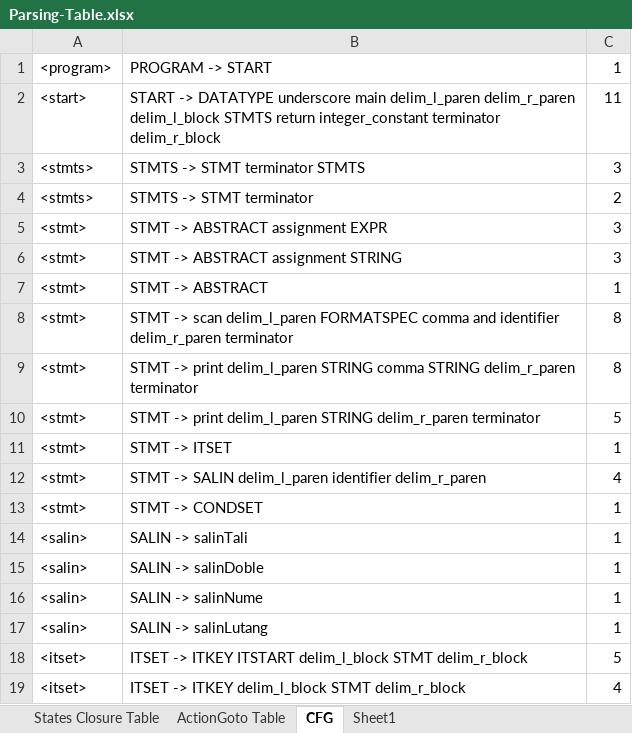
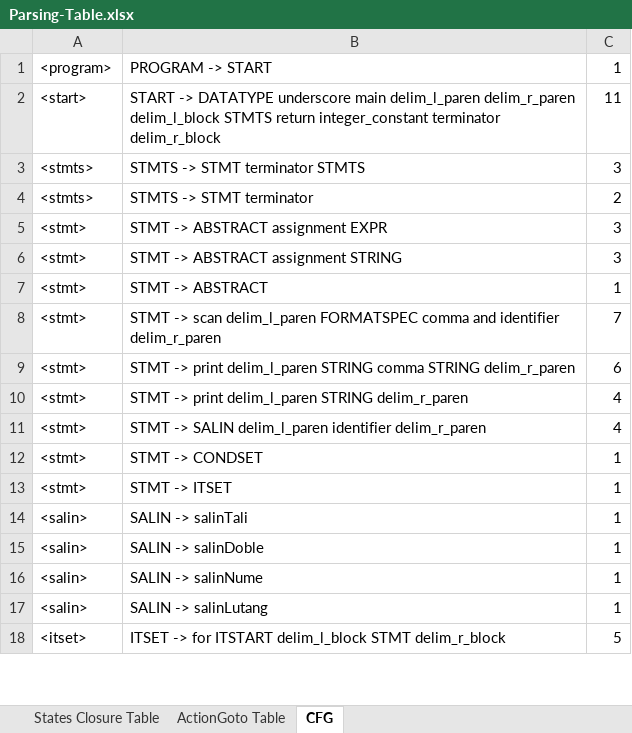
Before and after one commit to hecklerhack/PNoise_Parser, an Excel workbook: src/Parsing-Table.xlsx, sheet CFG, drawn as a sheet; only a part is shown; values as stored, in another font and other column widths than the file's, no borders; removed rows and columns are numbered as before the commit, all else as after; the diff covers the shown part only; the diff names each change by its address in the sheet, - before the commit and + after, or states it on an @@ line.

```diff
--- a/src/Parsing-Table.xlsx (sheet CFG)
+++ b/src/Parsing-Table.xlsx (sheet CFG)
-sheet tab: Sheet1
-B8: …identifier delim_r_paren terminator
+B8: …identifier delim_r_paren
-C8: 8
+C8: 7
-B9: …STRING delim_r_paren terminator
+B9: …STRING delim_r_paren
-C9: 8
+C9: 6
-B10: …STRING delim_r_paren terminator
+B10: …STRING delim_r_paren
-C10: 5
+C10: 4
@@ row 11 moved to row 13: <stmt> @@
-B18: ITSET -> ITKEY ITSTART delim_l_block…
+B18: ITSET -> for ITSTART delim_l_block…
-row 19: <itset> | ITSET -> ITKEY delim_l_block STMT delim_r_block | 4
```
Also changed, not shown: 9 added rows, 3 removed rows and 8 edited cells elsewhere in this sheet, sheet ActionGoto Table, sheet States Closure Table, 3 other files.
